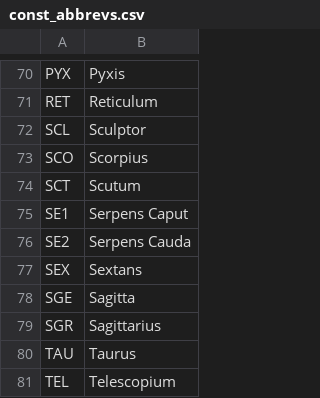
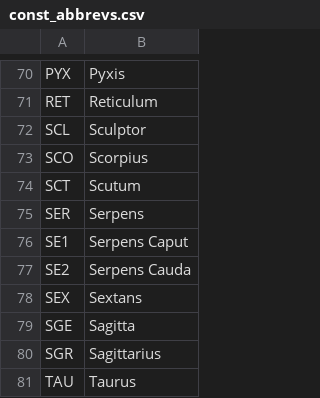
Before and after one commit to bonnie/my_heavens, a CSV file: seed_data/const_abbrevs.csv, drawn as a sheet; only a part is shown, gaps mark what is left out; the shorter side is filled out with more unchanged rows; the diff names each change by its address in the sheet, - before the commit and + after, or states it on an @@ line.

```diff
--- a/seed_data/const_abbrevs.csv
+++ b/seed_data/const_abbrevs.csv
+row 75: SER | Serpens
```
Also changed, not shown: seed_data/constellation_lines.csv, 1 other file.
